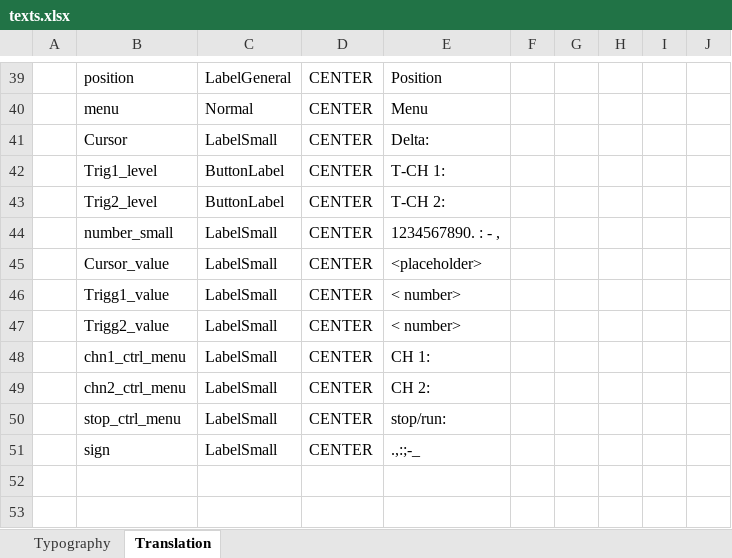
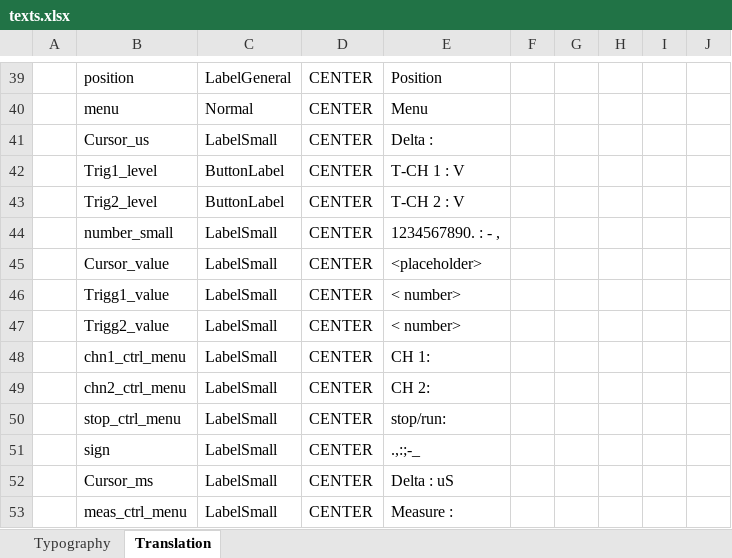
Before and after one commit to mmastouri/Oscilloscope, an Excel workbook: Project/Oscilloscope/Graphic/assets/texts/texts.xlsx, sheet Translation, drawn as a sheet; only a part is shown, gaps mark what is left out; values as stored, in another font and other column widths than the file's, no borders; table styles not drawn; the diff names each change by its address in the sheet, - before the commit and + after, or states it on an @@ line.

Commit message:
change measure marker

```diff
--- a/Project/Oscilloscope/Graphic/assets/texts/texts.xlsx (sheet Translation)
+++ b/Project/Oscilloscope/Graphic/assets/texts/texts.xlsx (sheet Translation)
-B41: Cursor
+B41: Cursor_us
-E41: Delta:
+E41: Delta :
-E42: T-CH 1:
+E42: T-CH 1 : V
-E43: T-CH 2:
+E43: T-CH 2 : V
+row 52:  | Cursor_ms | LabelSmall | CENTER | Delta : uS
+row 53:  | meas_ctrl_menu | LabelSmall | CENTER | Measure :
```
Also changed, not shown: 51 other files.
